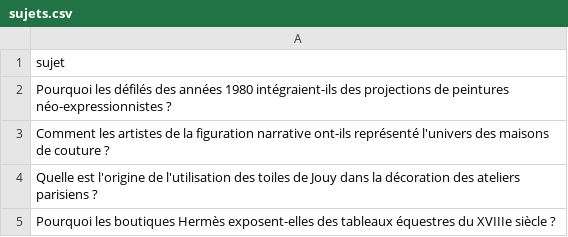
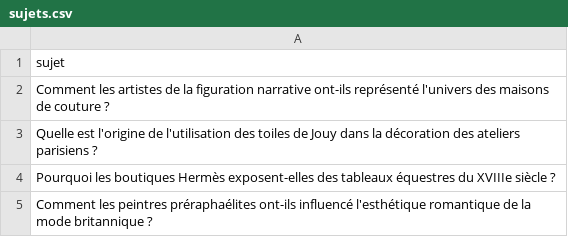
Before and after one commit to Metalosmose21/Mode-1, a CSV file: sujets.csv, drawn as a sheet; only a part is shown; the shorter side is filled out with more unchanged rows; the diff names each change by its address in the sheet, - before the commit and + after, or states it on an @@ line.

```diff
--- a/sujets.csv
+++ b/sujets.csv
-row 2: Pourquoi les défilés des années 1980 intégraient-ils des projections de peintures néo-expressionnistes ?
```
Also changed, not shown: sujets_traites.csv.
